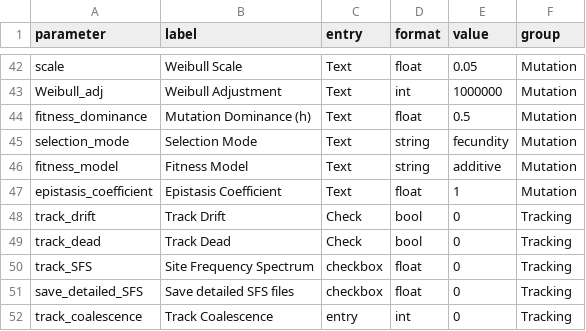
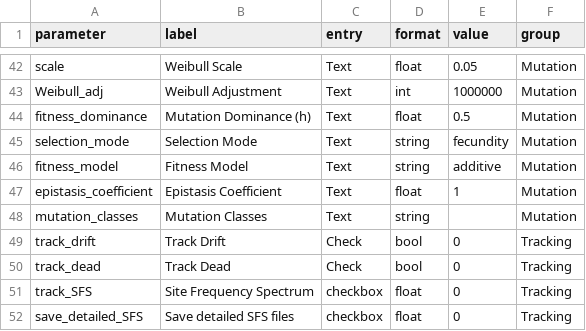
Before and after one commit to cmiteam/DRIFT, a CSV file: static/parameter_defaults.csv, drawn as a sheet; only a part is shown, gaps mark what is left out; the shorter side is filled out with more unchanged rows; the diff names each change by its address in the sheet, - before the commit and + after, or states it on an @@ line.

```diff
--- a/static/parameter_defaults.csv
+++ b/static/parameter_defaults.csv
+row 48: mutation_classes | Mutation Classes | Text | string |  | Mutation
```
Also changed, not shown: 5 other files.
